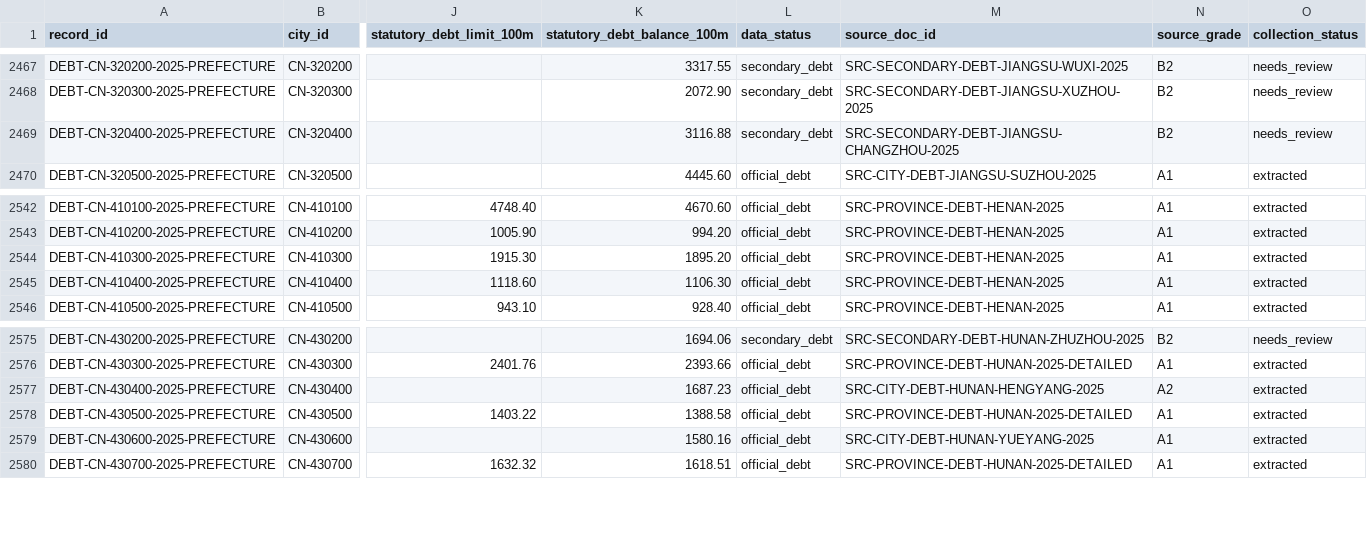
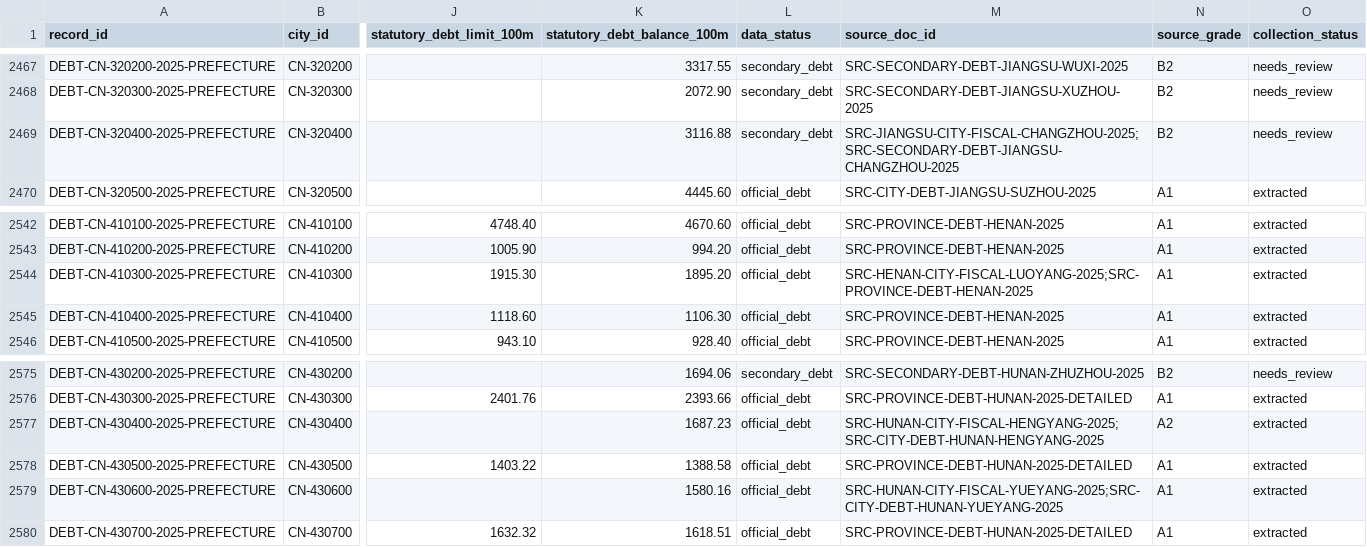
Before and after one commit to chenfei2008c/china-local-debt-atlas, a CSV file: outputs/national_prefecture_panel_2018_2026/city_gov_debt.csv, drawn as a sheet; only a part is shown, gaps mark what is left out; the diff names each change by its address in the sheet, - before the commit and + after, or states it on an @@ line.

```diff
--- a/outputs/national_prefecture_panel_2018_2026/city_gov_debt.csv
+++ b/outputs/national_prefecture_panel_2018_2026/city_gov_debt.csv
-M2469 (source_doc_id): SRC-SECONDARY-DEBT-JIANGSU-CHANGZHOU-2025
+M2469 (source_doc_id): SRC-JIANGSU-CITY-FISCAL-CHANGZHOU-2025;SRC-SECONDARY-DEBT-JIANGSU-CHANGZHOU-2025
-M2544 (source_doc_id): SRC-PROVINCE-DEBT-HENAN-2025
+M2544 (source_doc_id): SRC-HENAN-CITY-FISCAL-LUOYANG-2025;SRC-PROVINCE-DEBT-HENAN-2025
-M2577 (source_doc_id): SRC-CITY-DEBT-HUNAN-HENGYANG-2025
+M2577 (source_doc_id): SRC-HUNAN-CITY-FISCAL-HENGYANG-2025;SRC-CITY-DEBT-HUNAN-HENGYANG-2025
-M2579 (source_doc_id): SRC-CITY-DEBT-HUNAN-YUEYANG-2025
+M2579 (source_doc_id): SRC-HUNAN-CITY-FISCAL-YUEYANG-2025;SRC-CITY-DEBT-HUNAN-YUEYANG-2025
```
Also changed, not shown: outputs/national_prefecture_panel_2018_2026/missing_data_summary.csv, 17 other files.
